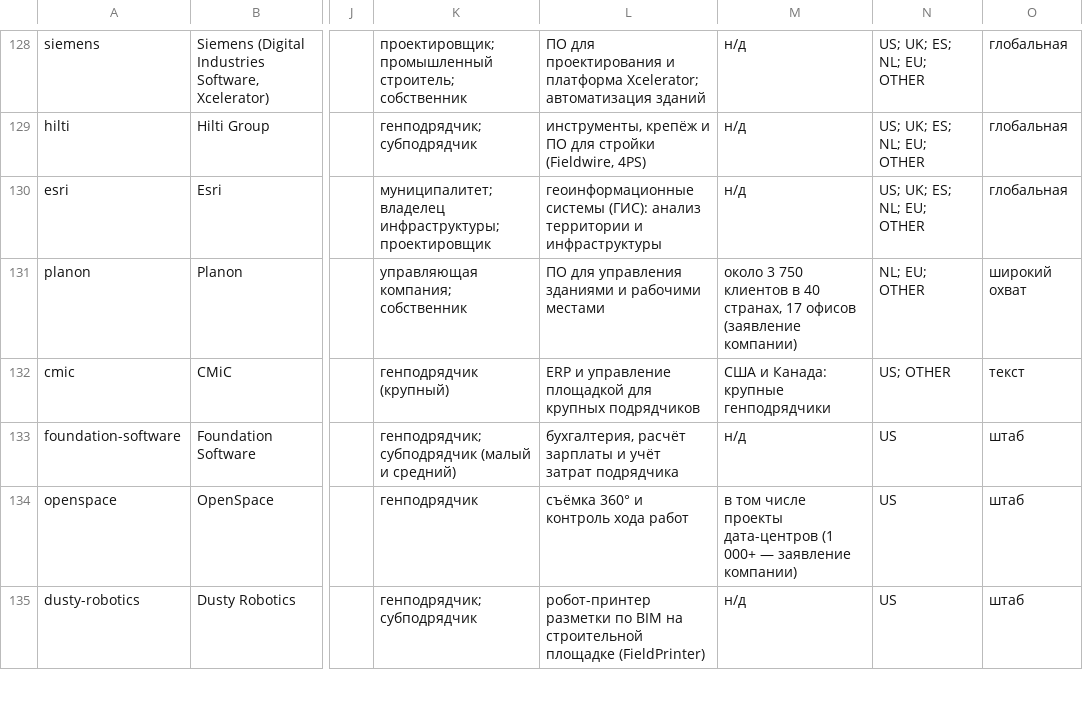
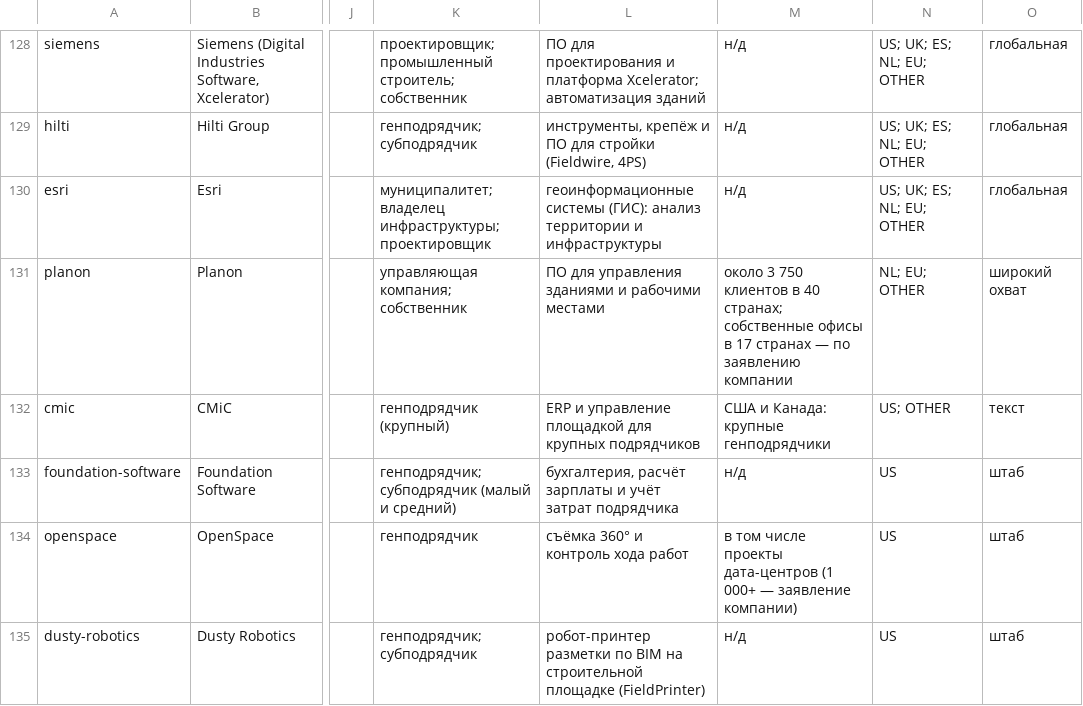
Before and after one commit to Gutdesign/Hypothesis, a CSV file: knowledge/companies/registry.csv, drawn as a sheet; only a part is shown, gaps mark what is left out; the diff covers the shown part only; the diff names each change by its address in the sheet, - before the commit and + after, or states it on an @@ line.

```diff
--- a/knowledge/companies/registry.csv
+++ b/knowledge/companies/registry.csv
-M131: …в 40 странах, 17 офисов (заявление компании)
+M131: …в 40 странах; собственные офисы в 17 странах — по заявлению компании
```
Also changed, not shown: 23 edited cells elsewhere in this file, knowledge/companies/i18n/pains_en.tsv, site/registry.csv, 8 other files.
